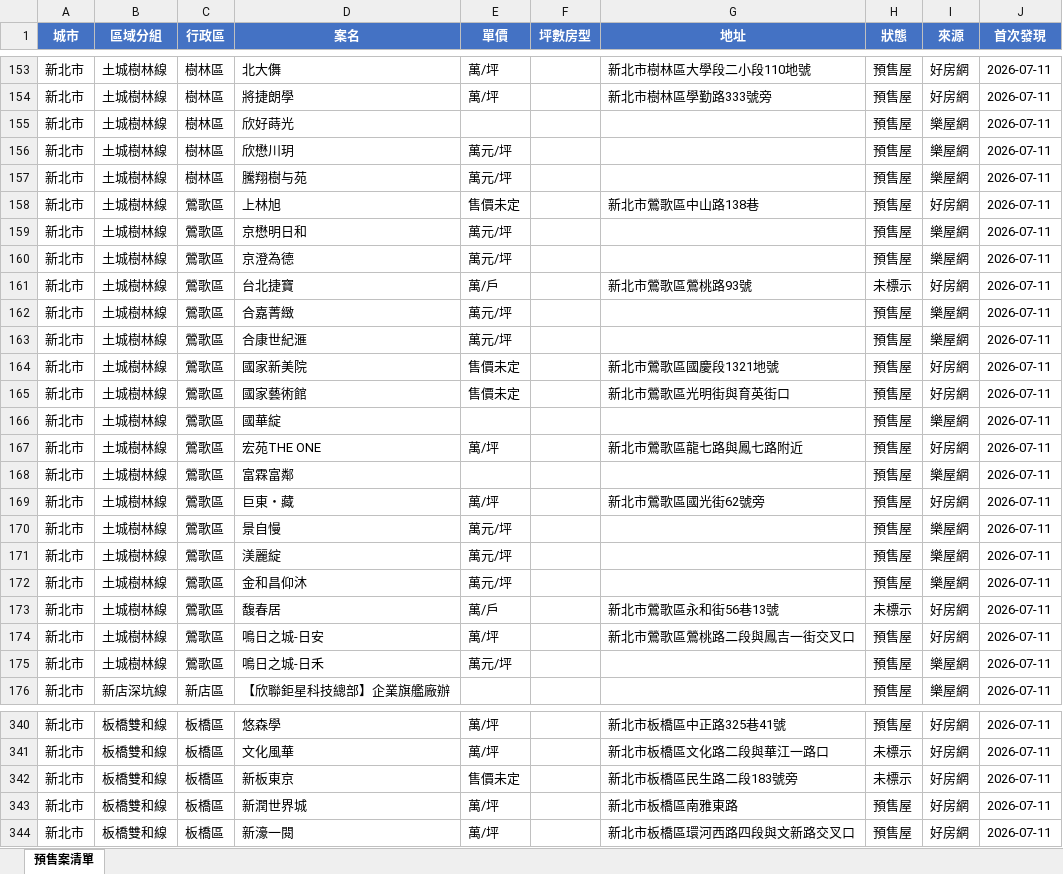
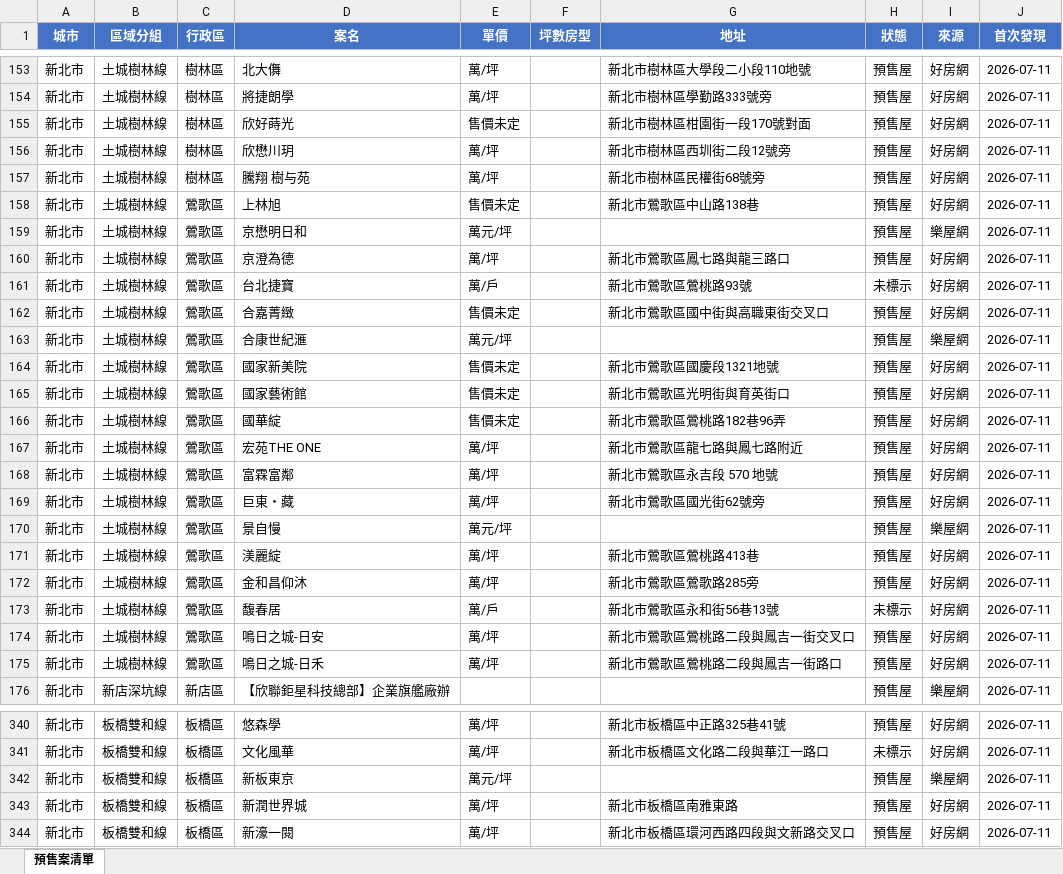
Before and after one commit to Hsiaoann/presale-tracker, an Excel workbook: listings.xlsx, sheet 預售案清單, drawn as a sheet; only a part is shown, gaps mark what is left out; values as stored, in another font and other column widths than the file's, no borders; the diff covers the shown part only; the diff names each change by its address in the sheet, - before the commit and + after, or states it on an @@ line.

Commit message:
update listings

```diff
--- a/listings.xlsx (sheet 預售案清單)
+++ b/listings.xlsx (sheet 預售案清單)
-E155 (單價): (empty)
+E155 (單價): 售價未定
-G155 (地址): (empty)
+G155 (地址): 新北市樹林區柑園街一段170號對面
-I155:I157 (來源): 樂屋網
+I155:I157 (來源): 好房網
-E156:E157 (單價): 萬元/坪
+E156:E157 (單價): 萬/坪
-G156 (地址): (empty)
+G156 (地址): 新北市樹林區西圳街二段12號旁
-D157 (案名): 騰翔樹与苑
+D157 (案名): 騰翔 樹与苑
-G157 (地址): (empty)
+G157 (地址): 新北市樹林區民權街68號旁
-E160 (單價): 萬元/坪
+E160 (單價): 萬/坪
-G160 (地址): (empty)
+G160 (地址): 新北市鶯歌區鳳七路與龍三路口
-I160 (來源): 樂屋網
+I160 (來源): 好房網
-E162 (單價): 萬元/坪
+E162 (單價): 售價未定
-G162 (地址): (empty)
+G162 (地址): 新北市鶯歌區國中街與高職東街交叉口
-I162 (來源): 樂屋網
+I162 (來源): 好房網
-E166 (單價): (empty)
+E166 (單價): 售價未定
-G166 (地址): (empty)
+G166 (地址): 新北市鶯歌區鶯桃路182巷96弄
-I166 (來源): 樂屋網
+I166 (來源): 好房網
-E168 (單價): (empty)
+E168 (單價): 萬/坪
-G168 (地址): (empty)
+G168 (地址): 新北市鶯歌區永吉段 570 地號
-I168 (來源): 樂屋網
+I168 (來源): 好房網
-E171:E172 (單價): 萬元/坪
+E171:E172 (單價): 萬/坪
-G171 (地址): (empty)
+G171 (地址): 新北市鶯歌區鶯桃路413巷
-I171:I172 (來源): 樂屋網
+I171:I172 (來源): 好房網
-G172 (地址): (empty)
+G172 (地址): 新北市鶯歌區鶯歌路285旁
-E175 (單價): 萬元/坪
+E175 (單價): 萬/坪
-G175 (地址): (empty)
+G175 (地址): 新北市鶯歌區鶯桃路二段與鳳吉一街路口
-I175 (來源): 樂屋網
+I175 (來源): 好房網
-E342 (單價): 售價未定
+E342 (單價): 萬元/坪
-G342 (地址): 新北市板橋區民生路二段183號旁
+G342 (地址): (empty)
-H342 (狀態): 未標示
+H342 (狀態): 預售屋
-I342 (來源): 好房網
+I342 (來源): 樂屋網
```
Also changed, not shown: 37 edited cells elsewhere in this sheet, 1 other file.
